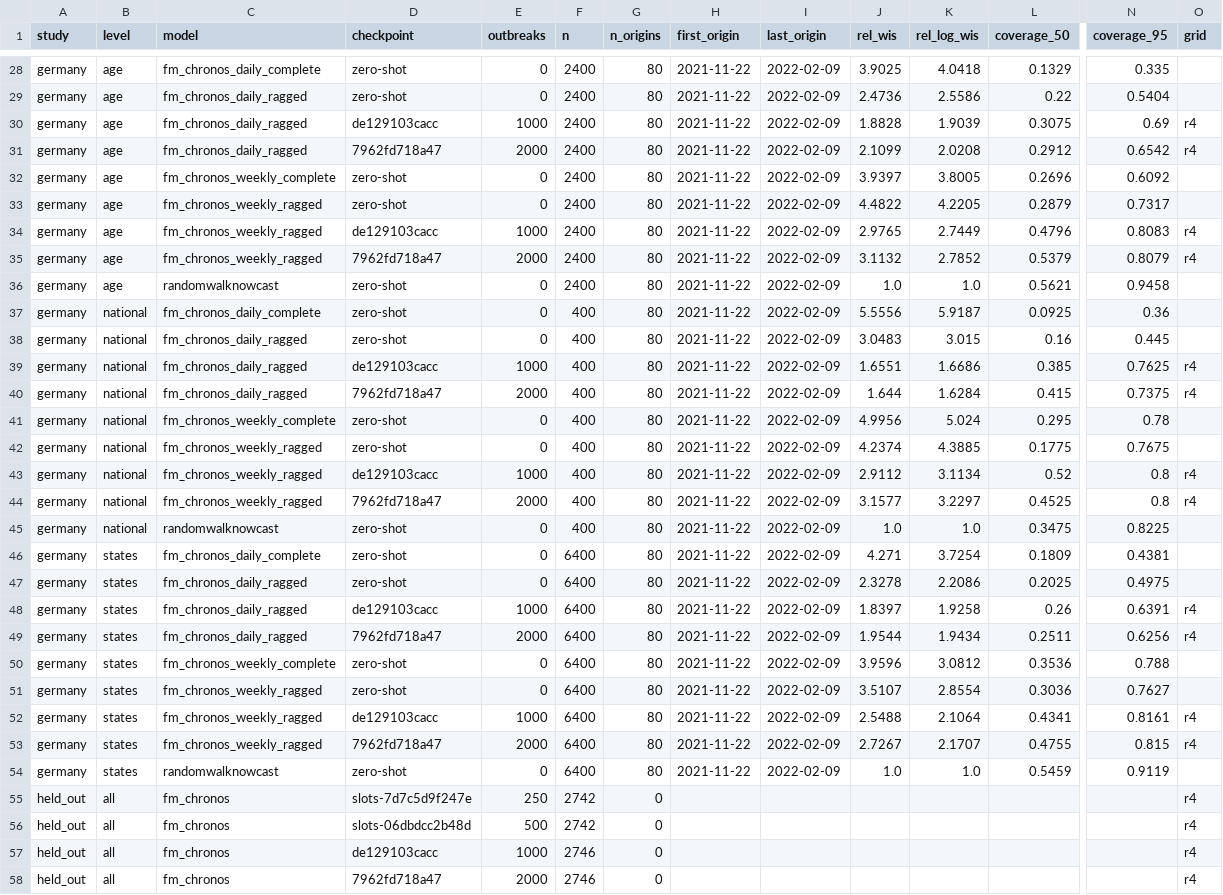
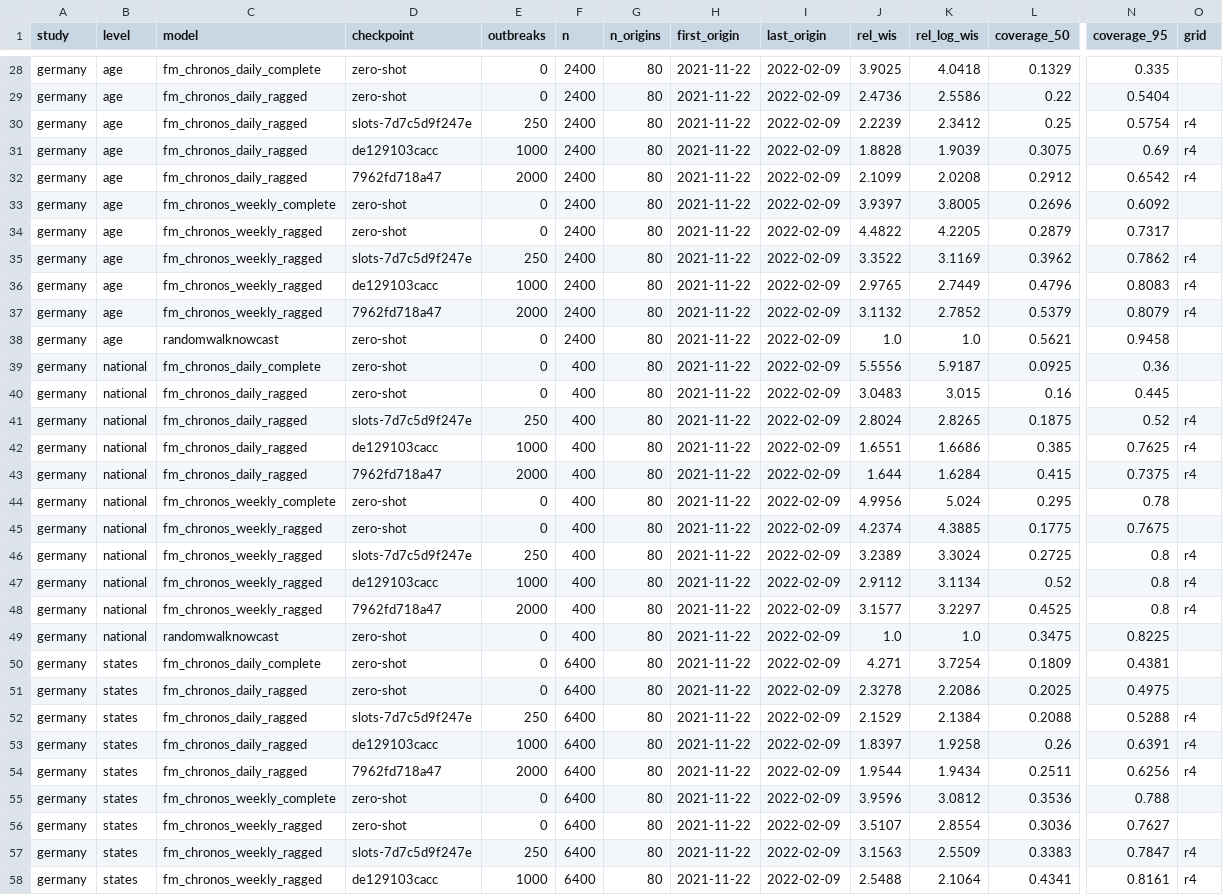
Before and after one commit to seabbs/BDBVHubRenewal, a CSV file: evidence/checkpoint-scores.csv, drawn as a sheet; only a part is shown, gaps mark what is left out; the shorter side is filled out with more unchanged rows; rows hold the shown columns only; the diff names each change by its address in the sheet, - before the commit and + after, or states it on an @@ line.

Commit message:
evidence: slots-7d7c5d9f247e, scored under Sam's 2026-11-16 rule (scripts/checkpoint_poll.py)

```diff
--- a/evidence/checkpoint-scores.csv
+++ b/evidence/checkpoint-scores.csv
+row 30: germany | age | fm_chronos_daily_ragged | slots-7d7c5d9f247e | 250 | 2400 | 80 | 2021-11-22 | 2022-02-09 | 2.2239 | 2.3412 | 0.25 | 0.5754 | r4
+row 35: germany | age | fm_chronos_weekly_ragged | slots-7d7c5d9f247e | 250 | 2400 | 80 | 2021-11-22 | 2022-02-09 | 3.3522 | 3.1169 | 0.3962 | 0.7862 | r4
+row 41: germany | national | fm_chronos_daily_ragged | slots-7d7c5d9f247e | 250 | 400 | 80 | 2021-11-22 | 2022-02-09 | 2.8024 | 2.8265 | 0.1875 | 0.52 | r4
+row 46: germany | national | fm_chronos_weekly_ragged | slots-7d7c5d9f247e | 250 | 400 | 80 | 2021-11-22 | 2022-02-09 | 3.2389 | 3.3024 | 0.2725 | 0.8 | r4
+row 52: germany | states | fm_chronos_daily_ragged | slots-7d7c5d9f247e | 250 | 6400 | 80 | 2021-11-22 | 2022-02-09 | 2.1529 | 2.1384 | 0.2088 | 0.5288 | r4
+row 57: germany | states | fm_chronos_weekly_ragged | slots-7d7c5d9f247e | 250 | 6400 | 80 | 2021-11-22 | 2022-02-09 | 3.1563 | 2.5509 | 0.3383 | 0.7847 | r4
```
